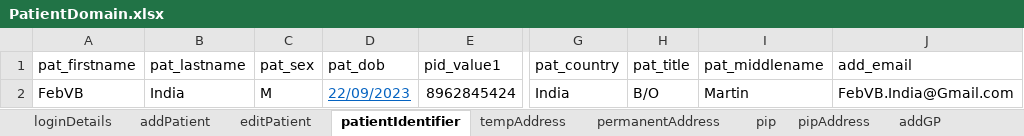
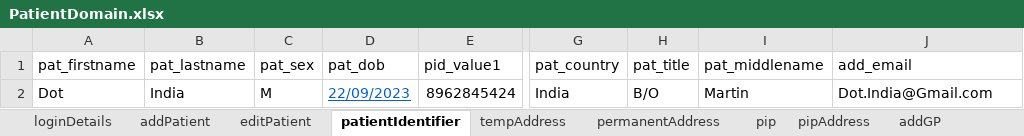
Before and after one commit to manojvyavahare27/C4Automation, an Excel workbook: ExcelFiles/PatientDomain.xlsx, sheet patientIdentifier, drawn as a sheet; only a part is shown, gaps mark what is left out; values as stored, in another font and other column widths than the file's, no borders; the diff names each change by its address in the sheet, - before the commit and + after, or states it on an @@ line.

```diff
--- a/ExcelFiles/PatientDomain.xlsx (sheet patientIdentifier)
+++ b/ExcelFiles/PatientDomain.xlsx (sheet patientIdentifier)
-A2 (pat_firstname): FebVB
+A2 (pat_firstname): Dot
-J2 (add_email): FebVB.India@Gmail.com
+J2 (add_email): Dot.India@Gmail.com
```
Also changed, not shown: sheet patDetails, sheet addPatient, sheet editPatient, ExcelFiles/AppointmentDomain.xlsx.
